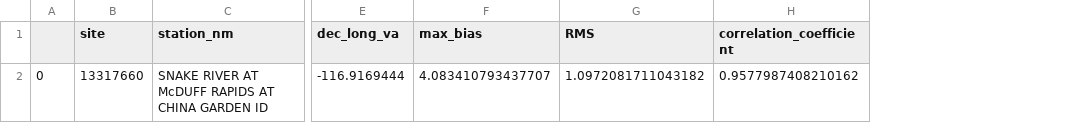
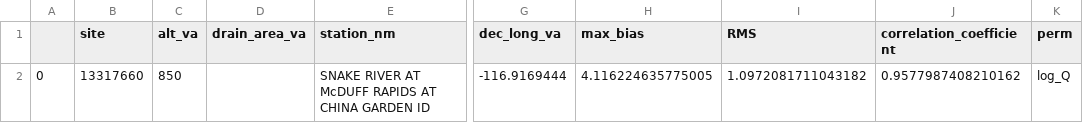
Before and after one commit to th2018/2024_ID_WQ, a CSV file: model/result13317660.csv, drawn as a sheet; only a part is shown, gaps mark what is left out; addresses are those after the commit; the diff names each change by its address in the sheet, - before the commit and + after, or states it on an @@ line.

```diff
--- a/model/result13317660.csv
+++ b/model/result13317660.csv
+column C (alt_va), row 2: 850
+column D (drain_area_va), empty
+column K (perm), row 2: log_Q
-H2 (max_bias): 4.083410793437707
+H2 (max_bias): 4.116224635775005
```
Also changed, not shown: model/result13139510.csv, model/result13190500.csv, 9 other files.
